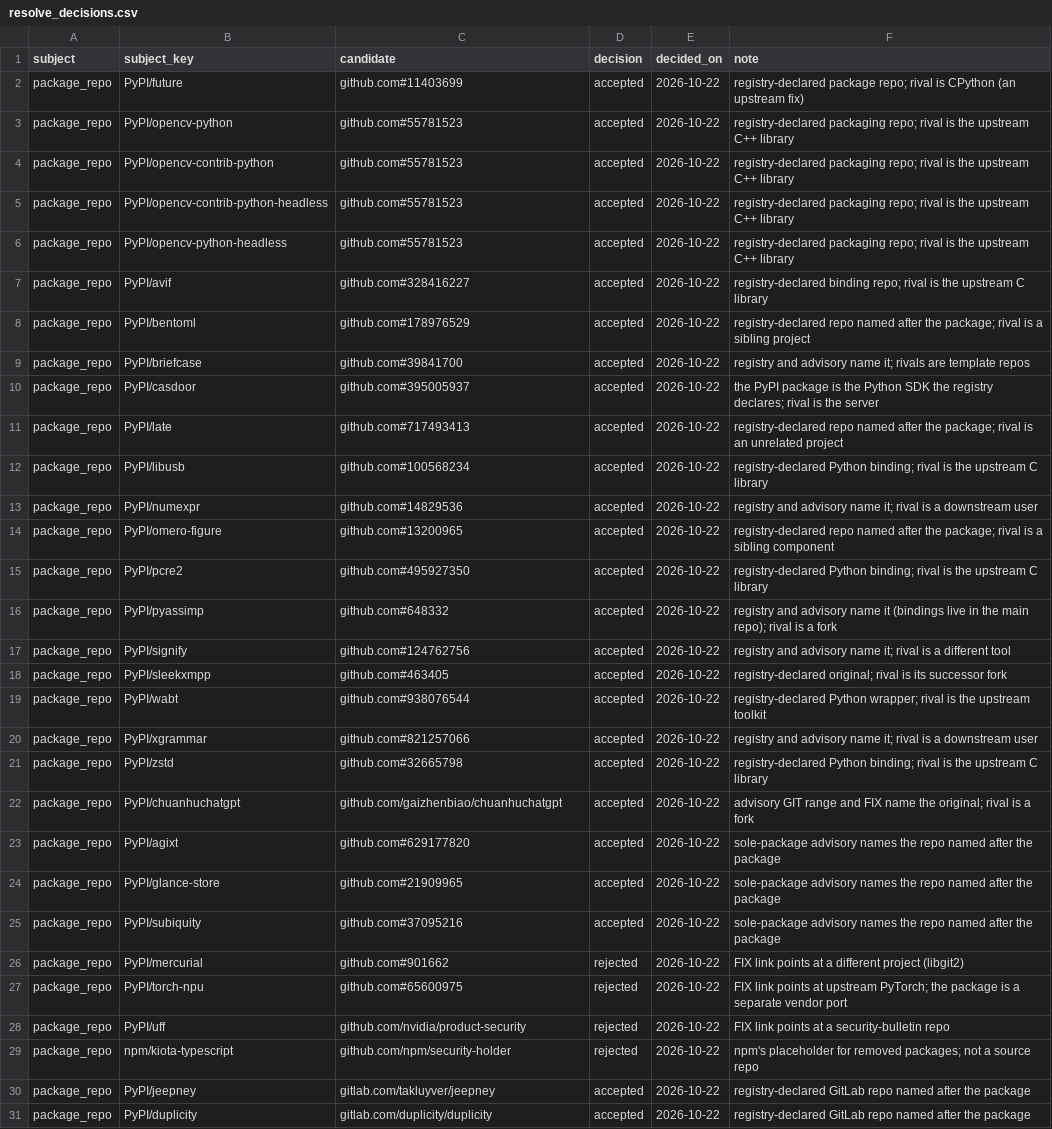
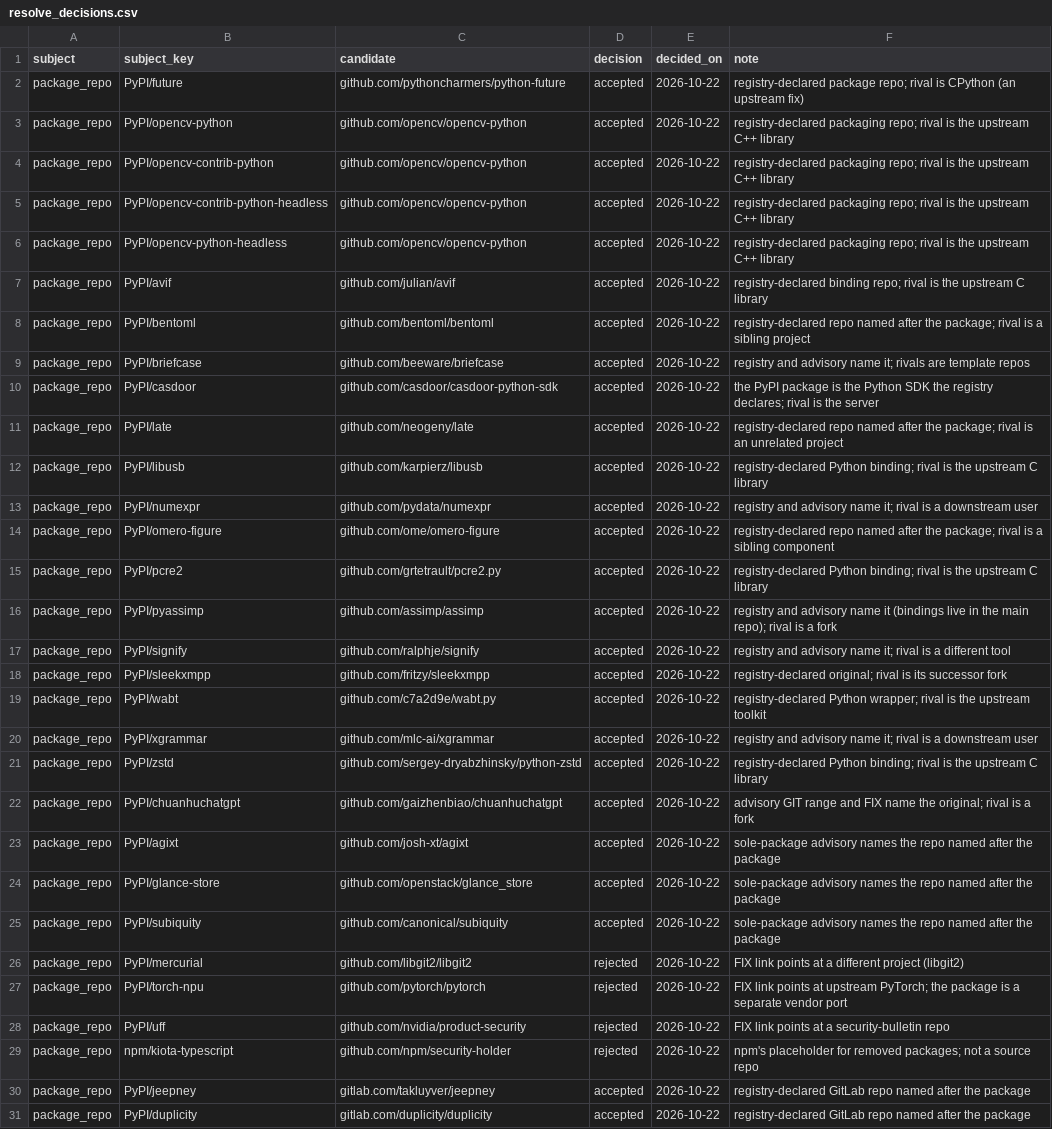
Before and after one commit to azzammasood/keystone-pipeline, a CSV file: dbt/seeds/resolve_decisions.csv, drawn as a sheet; only a part is shown; the diff names each change by its address in the sheet, - before the commit and + after, or states it on an @@ line.

```diff
--- a/dbt/seeds/resolve_decisions.csv
+++ b/dbt/seeds/resolve_decisions.csv
-C2 (candidate): github.com#11403699
+C2 (candidate): github.com/pythoncharmers/python-future
-C3:C6 (candidate): github.com#55781523
+C3:C6 (candidate): github.com/opencv/opencv-python
-C7 (candidate): github.com#328416227
+C7 (candidate): github.com/julian/avif
-C8 (candidate): github.com#178976529
+C8 (candidate): github.com/bentoml/bentoml
-C9 (candidate): github.com#39841700
+C9 (candidate): github.com/beeware/briefcase
-C10 (candidate): github.com#395005937
+C10 (candidate): github.com/casdoor/casdoor-python-sdk
-C11 (candidate): github.com#717493413
+C11 (candidate): github.com/neogeny/late
-C12 (candidate): github.com#100568234
+C12 (candidate): github.com/karpierz/libusb
-C13 (candidate): github.com#14829536
+C13 (candidate): github.com/pydata/numexpr
-C14 (candidate): github.com#13200965
+C14 (candidate): github.com/ome/omero-figure
-C15 (candidate): github.com#495927350
+C15 (candidate): github.com/grtetrault/pcre2.py
-C16 (candidate): github.com#648332
+C16 (candidate): github.com/assimp/assimp
-C17 (candidate): github.com#124762756
+C17 (candidate): github.com/ralphje/signify
-C18 (candidate): github.com#463405
+C18 (candidate): github.com/fritzy/sleekxmpp
-C19 (candidate): github.com#938076544
+C19 (candidate): github.com/c7a2d9e/wabt.py
-C20 (candidate): github.com#821257066
+C20 (candidate): github.com/mlc-ai/xgrammar
-C21 (candidate): github.com#32665798
+C21 (candidate): github.com/sergey-dryabzhinsky/python-zstd
-C23 (candidate): github.com#629177820
+C23 (candidate): github.com/josh-xt/agixt
-C24 (candidate): github.com#21909965
+C24 (candidate): github.com/openstack/glance_store
-C25 (candidate): github.com#37095216
+C25 (candidate): github.com/canonical/subiquity
-C26 (candidate): github.com#901662
+C26 (candidate): github.com/libgit2/libgit2
-C27 (candidate): github.com#65600975
+C27 (candidate): github.com/pytorch/pytorch
```
Also changed, not shown: 1 other file.
